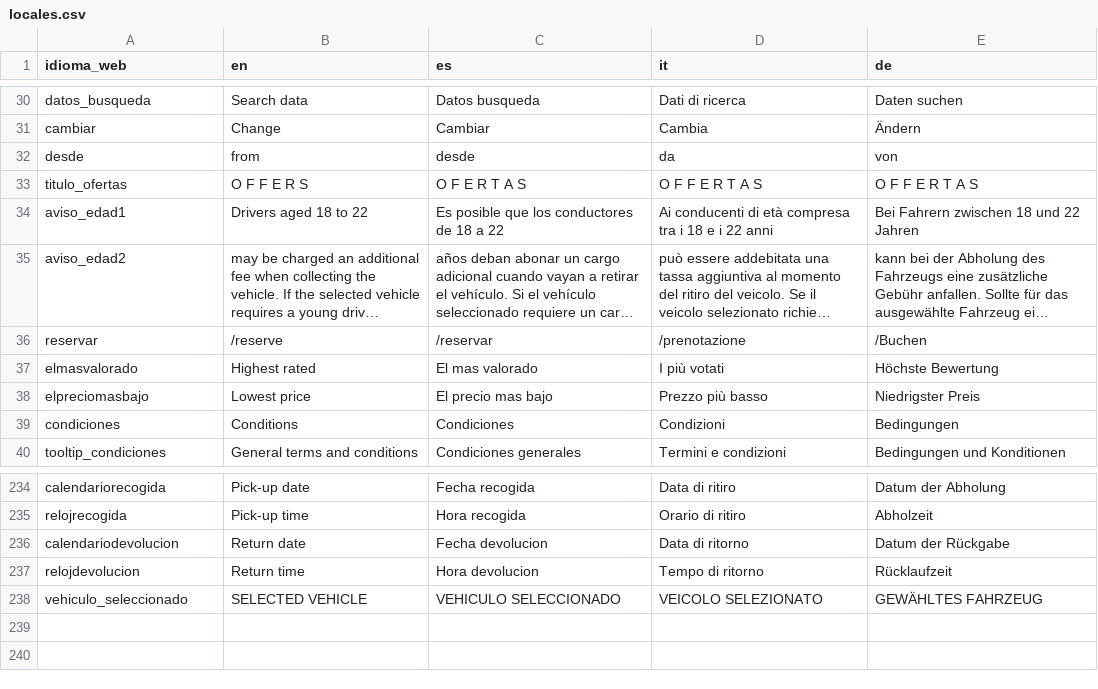
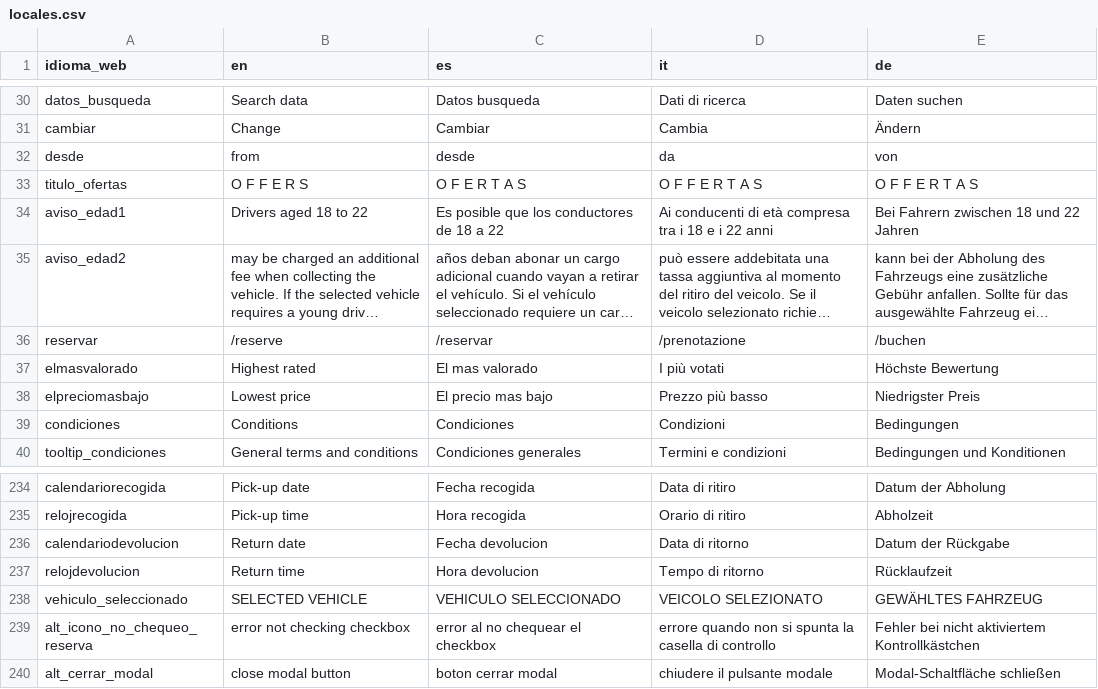
Before and after one commit to sosan/colaborador-rent-a-car-backend, a CSV file: locales/locales.csv, drawn as a sheet; only a part is shown, gaps mark what is left out; long unchanged cells end in …; the diff names each change by its address in the sheet, - before the commit and + after, or states it on an @@ line.

Commit message:
recoger la reserva

```diff
--- a/locales/locales.csv
+++ b/locales/locales.csv
-E36 (de): /Buchen
+E36 (de): /buchen
+row 239: alt_icono_no_chequeo_reserva | error not checking checkbox | error al no chequear el checkbox | errore quando non si spunta la casella di controllo | Fehler bei nicht aktiviertem Kontrollkästchen
+row 240: alt_cerrar_modal | close modal button | boton cerrar modal | chiudere il pulsante modale | Modal-Schaltfläche schließen
```
Also changed, not shown: 5 other files.
